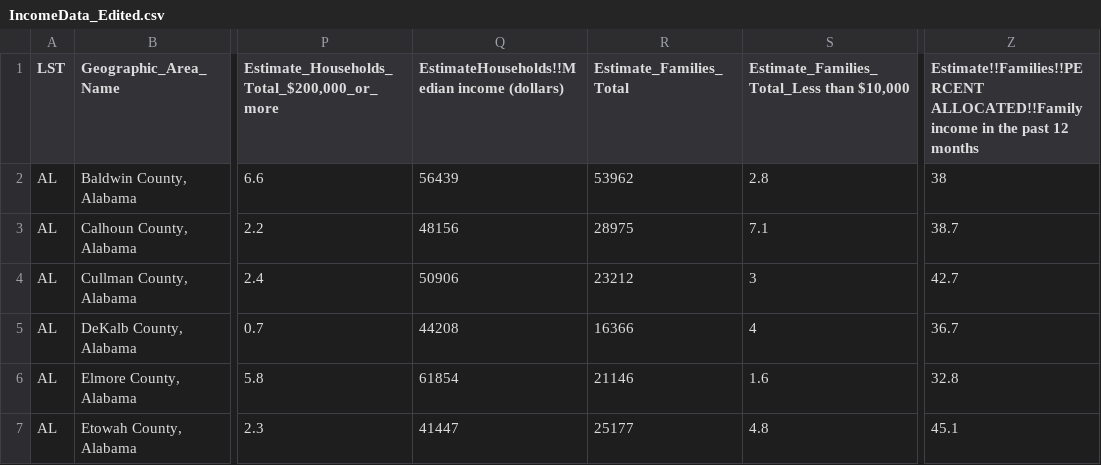
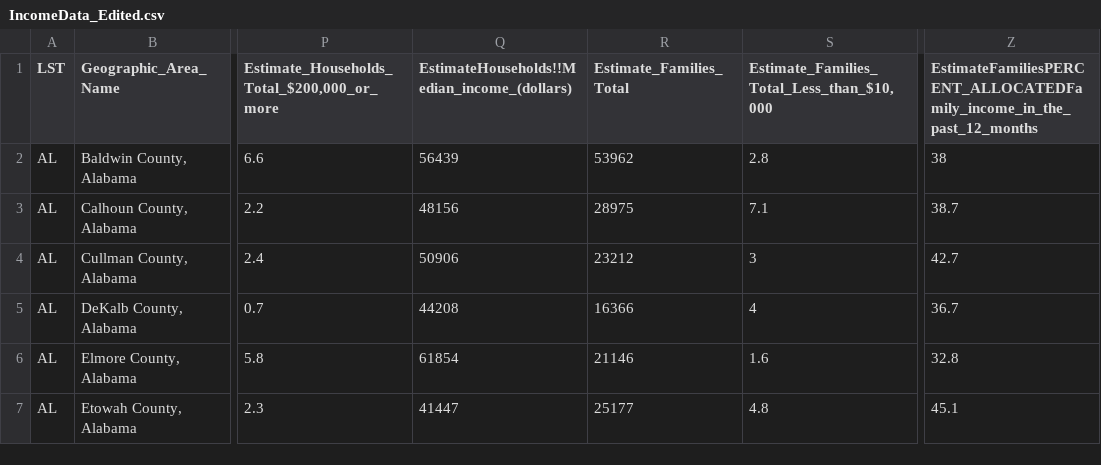
Before and after one commit to ArtTucker/mental_health_and_economics, a CSV file: resources/IncomeData_Edited.csv, drawn as a sheet; only a part is shown, gaps mark what is left out; the diff names each change by its address in the sheet, - before the commit and + after, or states it on an @@ line.

Commit message:
Update IncomeData_Edited.csv

```diff
--- a/resources/IncomeData_Edited.csv
+++ b/resources/IncomeData_Edited.csv
-Q1: EstimateHouseholds!!Median income (dollars)
+Q1: EstimateHouseholds!!Median_income_(dollars)
-S1: Estimate_Families_Total_Less than $10,000
+S1: Estimate_Families_Total_Less_than_$10,000
-Z1: Estimate!!Families!!PERCENT ALLOCATED!!Family income in the past 12 months
+Z1: EstimateFamiliesPERCENT_ALLOCATEDFamily_income_in_the_past_12_months
```
